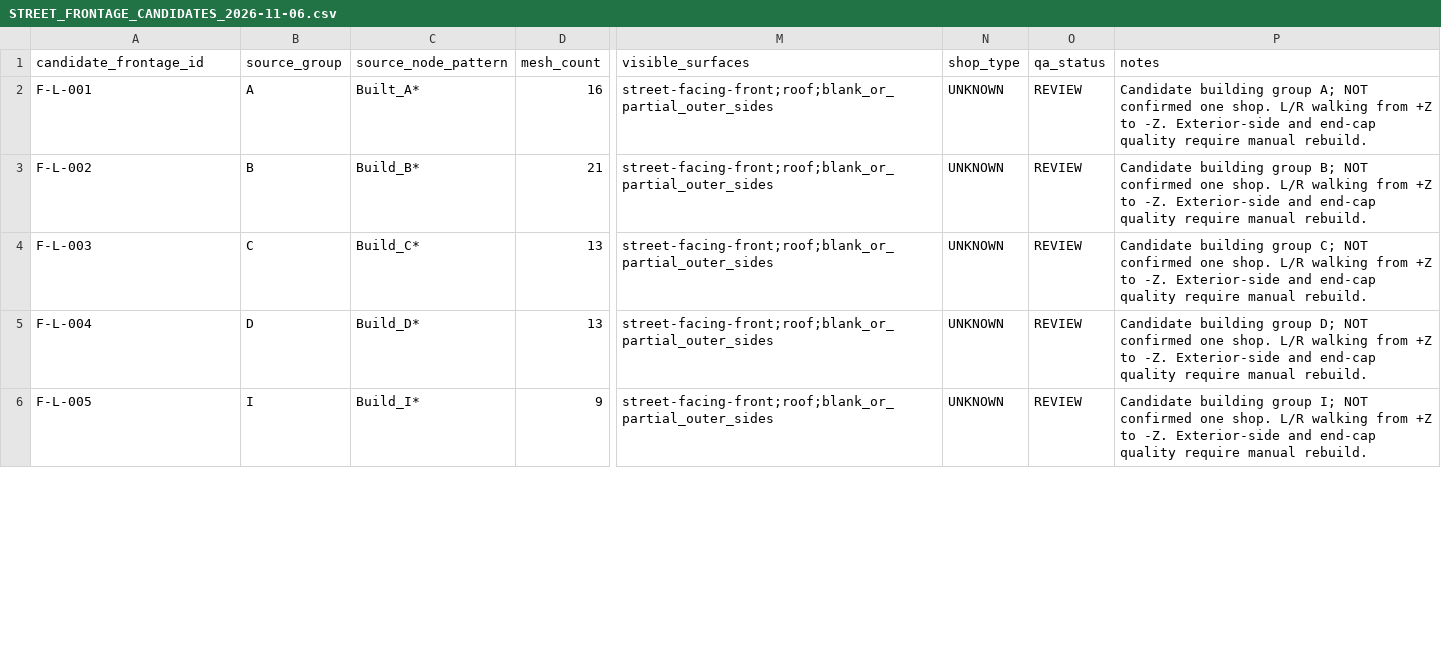
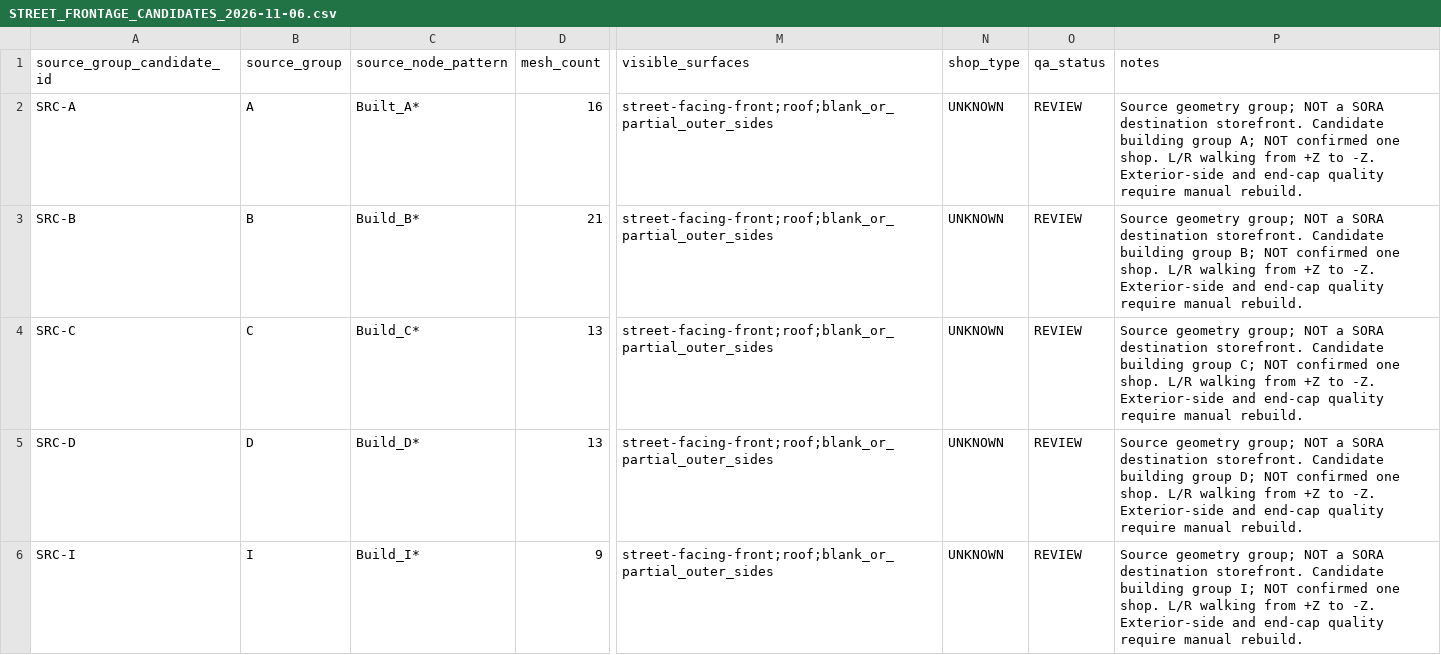
Before and after one commit to haizzdungnay/SORA-After-the-Rain, a CSV file: Docs/StreetExterior/STREET_FRONTAGE_CANDIDATES_2026-11-06.csv, drawn as a sheet; only a part is shown, gaps mark what is left out; the diff covers the shown part only; the diff names each change by its address in the sheet, - before the commit and + after, or states it on an @@ line.

Commit message:
docs(g0): rename AFX group IDs SRC-* to avoid conflating source and SORA stores

```diff
--- a/Docs/StreetExterior/STREET_FRONTAGE_CANDIDATES_2026-11-06.csv
+++ b/Docs/StreetExterior/STREET_FRONTAGE_CANDIDATES_2026-11-06.csv
-A1: candidate_frontage_id
+A1: source_group_candidate_id
-A2 (source_group_candidate_id): F-L-001
+A2 (source_group_candidate_id): SRC-A
-P2 (notes): Candidate building…
+P2 (notes): Source geometry group; NOT a SORA destination storefront. Candidate building…
-A3 (source_group_candidate_id): F-L-002
+A3 (source_group_candidate_id): SRC-B
-P3 (notes): Candidate building…
+P3 (notes): Source geometry group; NOT a SORA destination storefront. Candidate building…
-A4 (source_group_candidate_id): F-L-003
+A4 (source_group_candidate_id): SRC-C
-P4 (notes): Candidate building…
+P4 (notes): Source geometry group; NOT a SORA destination storefront. Candidate building…
-A5 (source_group_candidate_id): F-L-004
+A5 (source_group_candidate_id): SRC-D
-P5 (notes): Candidate building…
+P5 (notes): Source geometry group; NOT a SORA destination storefront. Candidate building…
-A6 (source_group_candidate_id): F-L-005
+A6 (source_group_candidate_id): SRC-I
-P6 (notes): Candidate building…
+P6 (notes): Source geometry group; NOT a SORA destination storefront. Candidate building…
```
Also changed, not shown: 10 edited cells elsewhere in this file.
